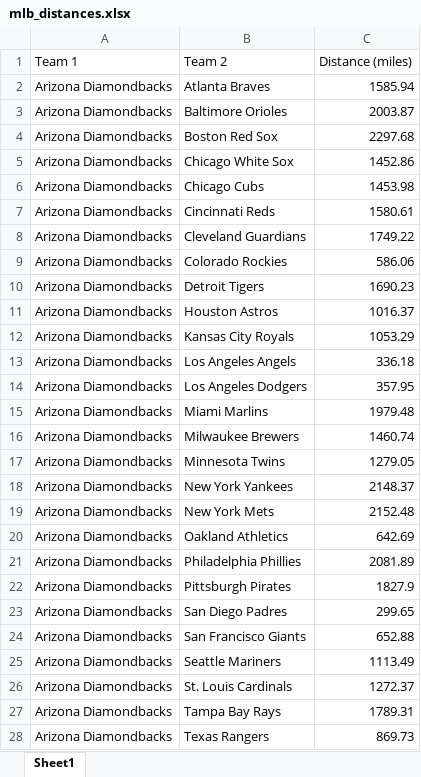
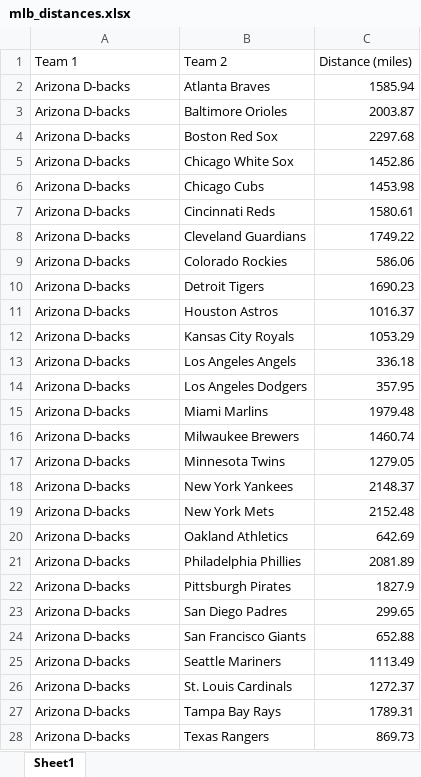
Before and after one commit to bmatt23/mlb-scheduler, an Excel workbook: mlb_distances.xlsx, sheet Sheet1, drawn as a sheet; only a part is shown; values as stored, in another font and other column widths than the file's, no borders; charts and pictures not drawn; the diff covers the shown part only; the diff names each change by its address in the sheet, - before the commit and + after, or states it on an @@ line.

```diff
--- a/mlb_distances.xlsx (sheet Sheet1)
+++ b/mlb_distances.xlsx (sheet Sheet1)
-A2:A28 (Team 1): Arizona Diamondbacks
+A2:A28 (Team 1): Arizona D-backs
```
Also changed, not shown: 2 edited cells elsewhere in this sheet, charts or pictures, 1 other file.
